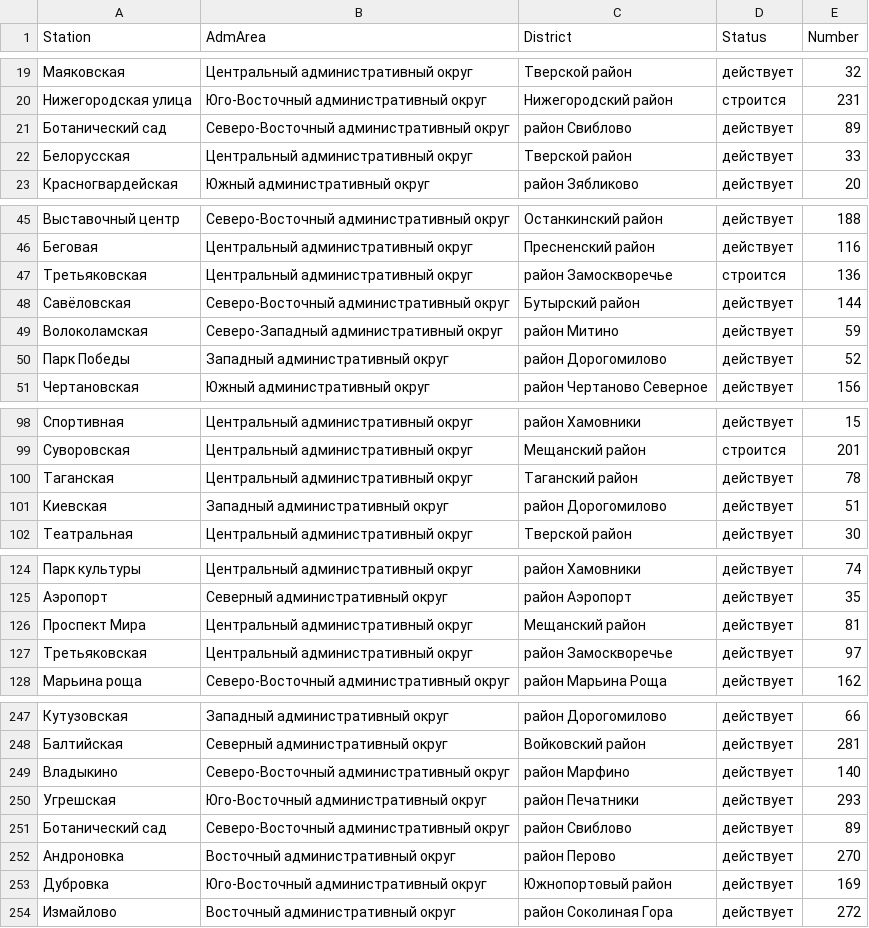
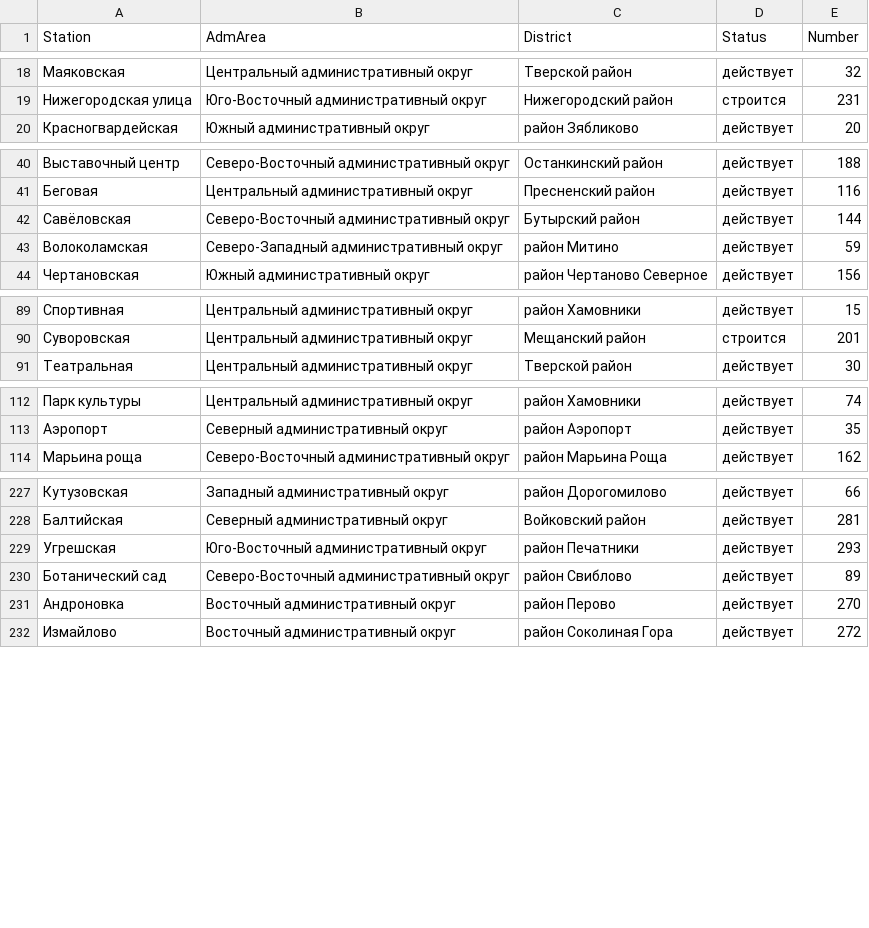
Before and after one commit to tonitruif/Database, a CSV file: lab1/stations.csv, drawn as a sheet; only a part is shown, gaps mark what is left out; the diff covers the shown part only; the diff names each change by its address in the sheet, - before the commit and + after, or states it on an @@ line.

```diff
--- a/lab1/stations.csv
+++ b/lab1/stations.csv
-row 21: Ботанический сад | Северо-Восточный административный округ | район Свиблово | действует | 89
-row 22: Белорусская | Центральный административный округ | Тверской район | действует | 33
-row 47: Третьяковская | Центральный административный округ | район Замоскворечье | строится | 136
-row 50: Парк Победы | Западный административный округ | район Дорогомилово | действует | 52
-row 100: Таганская | Центральный административный округ | Таганский район | действует | 78
-row 101: Киевская | Западный административный округ | район Дорогомилово | действует | 51
-row 126: Проспект Мира | Центральный административный округ | Мещанский район | действует | 81
-row 127: Третьяковская | Центральный административный округ | район Замоскворечье | действует | 97
-row 249: Владыкино | Северо-Восточный административный округ | район Марфино | действует | 140
-row 253: Дубровка | Юго-Восточный административный округ | Южнопортовый район | действует | 169
```
Also changed, not shown: 13 removed rows elsewhere in this file, 1 other file.
